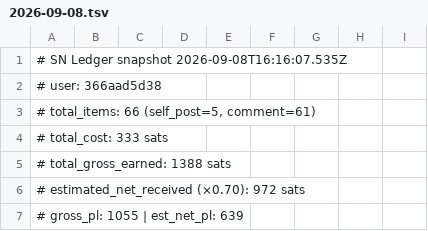
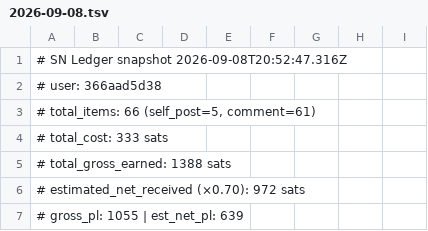
Before and after one commit to eliolatifllari513-coder/sn-monetization-runtime, a TSV file: data/ledger/2026-09-08.tsv, drawn as a sheet; only a part is shown.

```diff
--- a/data/ledger/2026-09-08.tsv
+++ b/data/ledger/2026-09-08.tsv
@@ -1,2 +1,2 @@
-# SN Ledger snapshot 2026-09-08T16:16:07.535Z
+# SN Ledger snapshot 2026-09-08T20:52:47.316Z
 # user: 366aad5d38
```
Also changed, not shown: data/ledger/balance_history.tsv, data/ledger/earnings_log.tsv, 1 other file.
